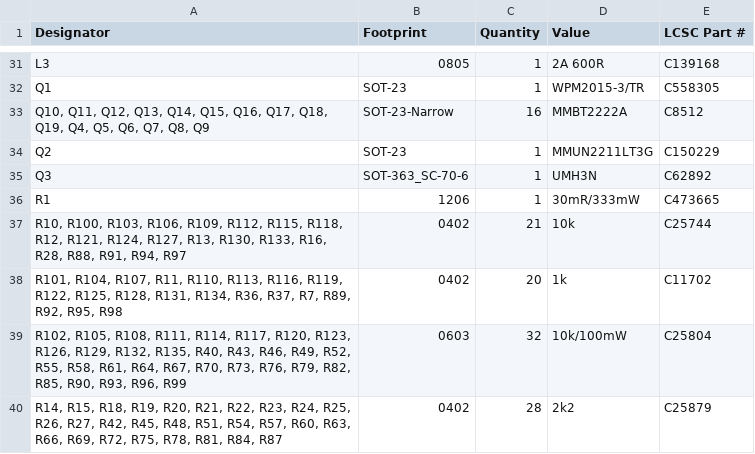
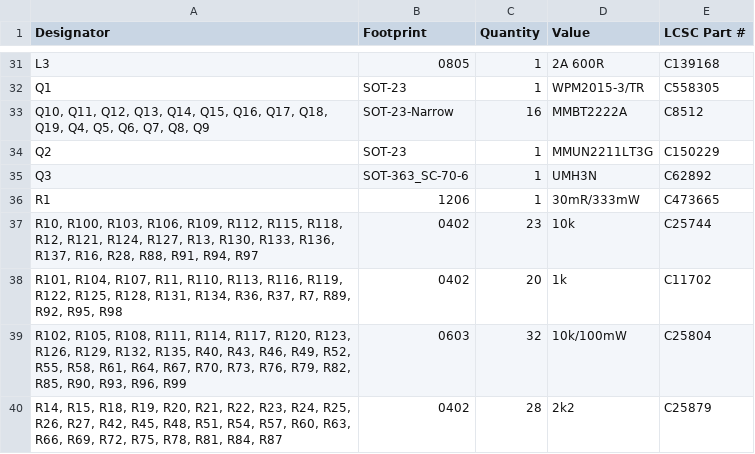
Before and after one commit to thermseekr/esp-24v-16ch, a CSV file: V5/production/bom.csv, drawn as a sheet; only a part is shown, gaps mark what is left out.

```diff
--- a/V5/production/bom.csv
+++ b/V5/production/bom.csv
@@ -36,3 +36,3 @@ Q3,SOT-363_SC-70-6,1,UMH3N,C62892
 R1,1206,1,30mR/333mW,C473665
-"R10, R100, R103, R106, R109, R112, R115, R118, R12, R121, R124, R127, R13, R130, R133, R16, R28, R88, R91, R94, R97",0402,21,10k,C25744
+"R10, R100, R103, R106, R109, R112, R115, R118, R12, R121, R124, R127, R13, R130, R133, R136, R137, R16, R28, R88, R91, R94, R97",0402,23,10k,C25744
 "R101, R104, R107, R11, R110, R113, R116, R119, R122, R125, R128, R131, R134, R36, R37, R7, R89, R92, R95, R98",0402,20,1k,C11702
```
Also changed, not shown: V5/production/designators.csv, V5/production/positions.csv, 16 other files.
